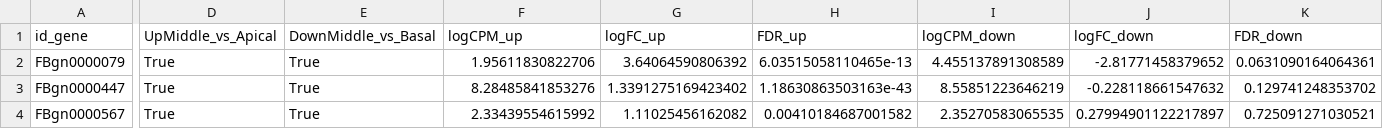
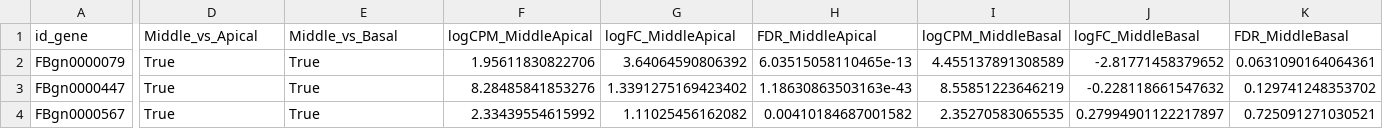
Before and after one commit to rionbr/meionav, a CSV file: 2-core_genes/results/all3-conserved-FDRp05/DM_meiotic_genes.csv, drawn as a sheet; only a part is shown, gaps mark what is left out; the diff names each change by its address in the sheet, - before the commit and + after, or states it on an @@ line.

```diff
--- a/2-core_genes/results/all3-conserved-FDRp05/DM_meiotic_genes.csv
+++ b/2-core_genes/results/all3-conserved-FDRp05/DM_meiotic_genes.csv
-D1: UpMiddle_vs_Apical
+D1: Middle_vs_Apical
-E1: DownMiddle_vs_Basal
+E1: Middle_vs_Basal
-F1: logCPM_up
+F1: logCPM_MiddleApical
-G1: logFC_up
+G1: logFC_MiddleApical
-H1: FDR_up
+H1: FDR_MiddleApical
-I1: logCPM_down
+I1: logCPM_MiddleBasal
-J1: logFC_down
+J1: logFC_MiddleBasal
-K1: FDR_down
+K1: FDR_MiddleBasal
```
Also changed, not shown: 2-core_genes/results/all3-conserved-FDRp05/HS_meiotic_genes.csv, 2-core_genes/results/all3-conserved-FDRp05/MM_meiotic_genes.csv, 38 other files.
